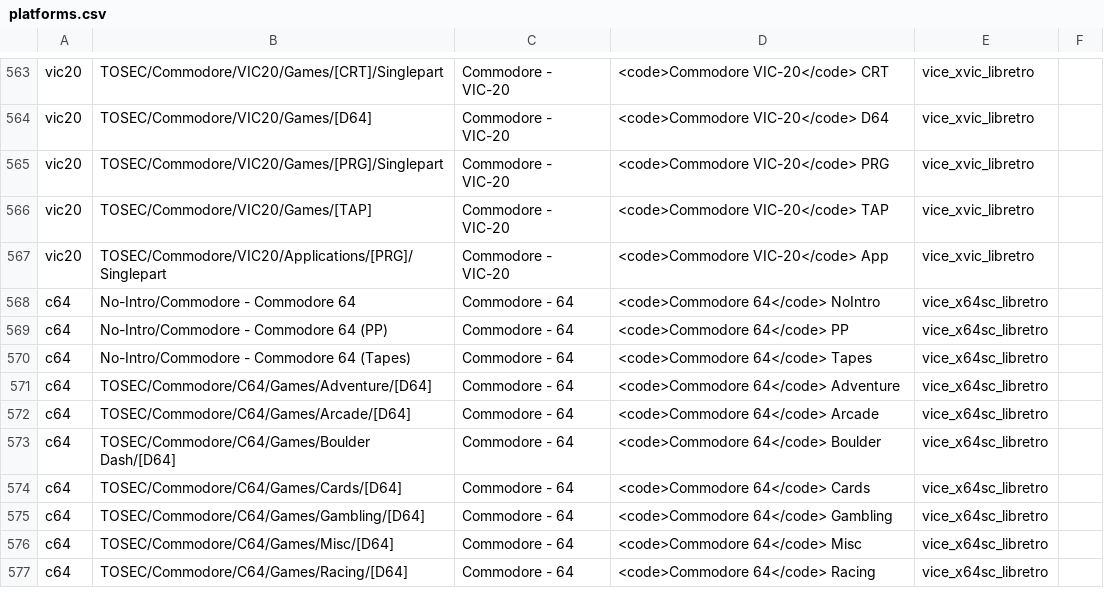
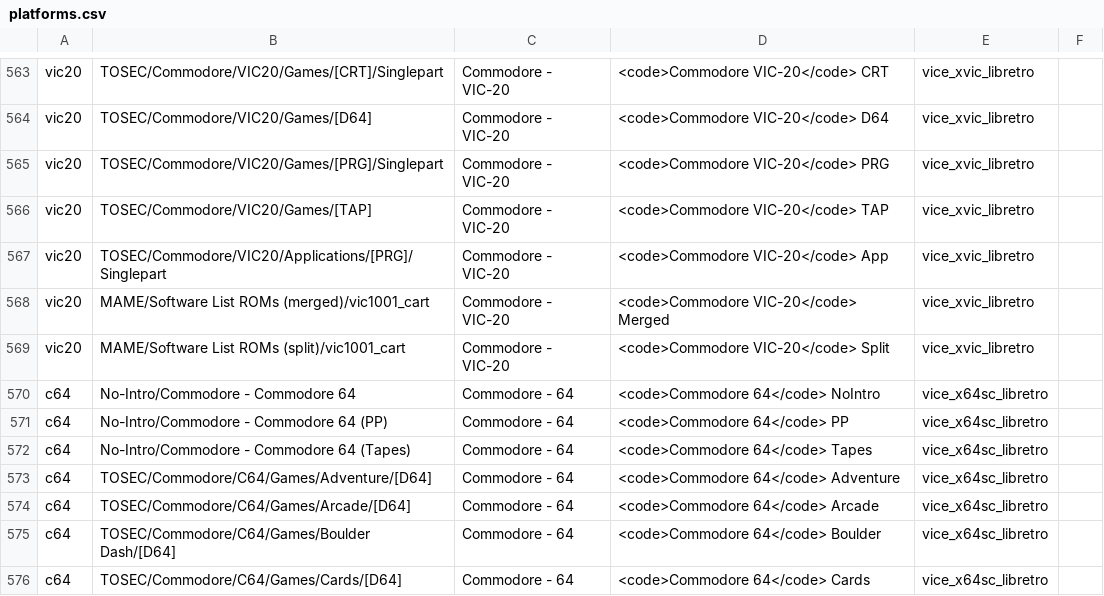
Before and after one commit to WizzardSK/gameflix, a CSV file: platforms.csv, drawn as a sheet; only a part is shown, gaps mark what is left out; the shorter side is filled out with more unchanged rows; the diff names each change by its address in the sheet, - before the commit and + after, or states it on an @@ line.

Commit message:
Update platforms.csv

```diff
--- a/platforms.csv
+++ b/platforms.csv
+row 568: vic20 | MAME/Software List ROMs (merged)/vic1001_cart | Commodore - VIC-20 | <code>Commodore VIC-20</code> Merged | vice_xvic_libretro
+row 569: vic20 | MAME/Software List ROMs (split)/vic1001_cart | Commodore - VIC-20 | <code>Commodore VIC-20</code> Split | vice_xvic_libretro
```
